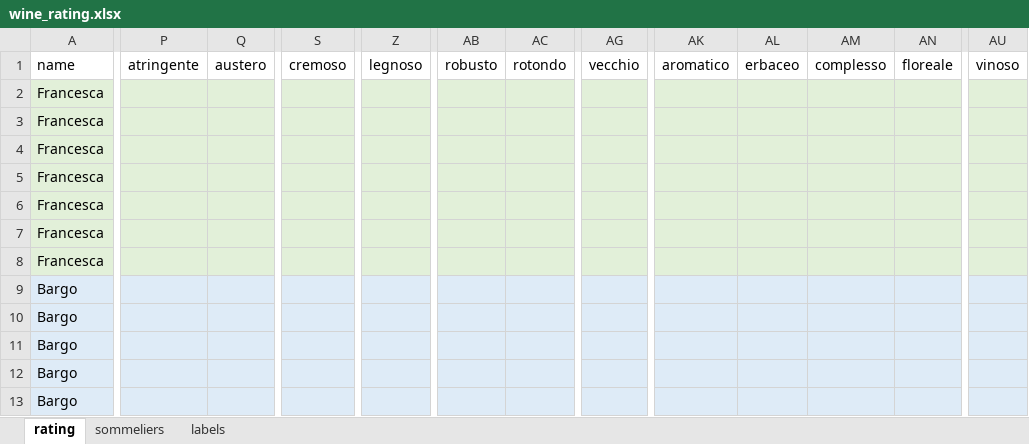
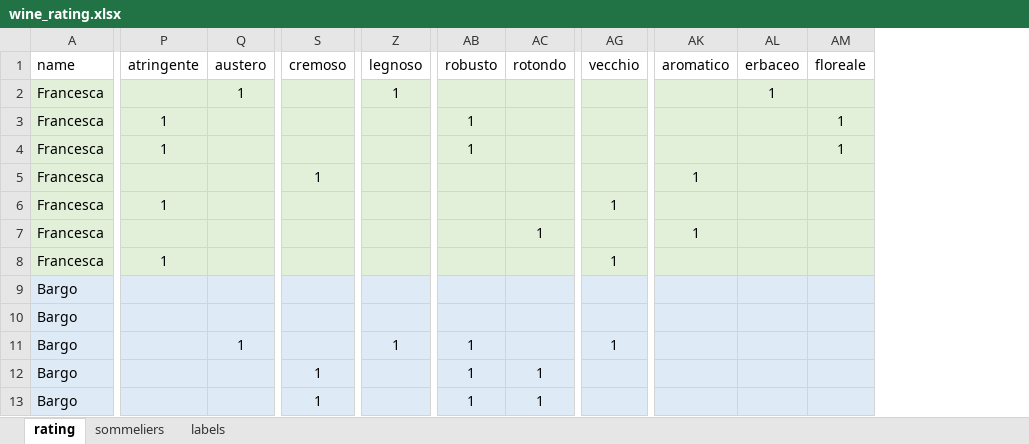
Before and after one commit to AndreaBarghetti/blind-tasting, an Excel workbook: wine_xmas2022/wine_rating.xlsx, sheet rating, drawn as a sheet; only a part is shown, gaps mark what is left out; values as stored, in another font and other column widths than the file's, no borders; removed rows and columns are numbered as before the commit, all else as after; the diff covers the shown part only; the diff names each change by its address in the sheet, - before the commit and + after, or states it on an @@ line.

```diff
--- a/wine_xmas2022/wine_rating.xlsx (sheet rating)
+++ b/wine_xmas2022/wine_rating.xlsx (sheet rating)
-column AB (robusto), empty
+column AB (robusto), rows 3-13: 1 | 1 |  |  |  |  |  |  | 1 | 1 | 1
-column AM (complesso), empty
-column AU (vinoso), empty
-Q2 (austero): (empty)
+Q2 (austero): 1
-Z2 (legnoso): (empty)
+Z2 (legnoso): 1
-AL2 (erbaceo): (empty)
+AL2 (erbaceo): 1
-P3:P4 (atringente): (empty)
+P3:P4 (atringente): 1
-AM3:AM4 (floreale): (empty)
+AM3:AM4 (floreale): 1
-S5 (cremoso): (empty)
+S5 (cremoso): 1
-AK5 (aromatico): (empty)
+AK5 (aromatico): 1
-P6 (atringente): (empty)
+P6 (atringente): 1
-AG6 (vecchio): (empty)
+AG6 (vecchio): 1
-AC7 (rotondo): (empty)
+AC7 (rotondo): 1
-AK7 (aromatico): (empty)
+AK7 (aromatico): 1
-P8 (atringente): (empty)
+P8 (atringente): 1
-AG8 (vecchio): (empty)
+AG8 (vecchio): 1
-Q11 (austero): (empty)
+Q11 (austero): 1
-Z11 (legnoso): (empty)
+Z11 (legnoso): 1
-AG11 (vecchio): (empty)
+AG11 (vecchio): 1
-S12:S13 (cremoso): (empty)
+S12:S13 (cremoso): 1
-AC12:AC13 (rotondo): (empty)
+AC12:AC13 (rotondo): 1
```
Also changed, not shown: 62 edited cells elsewhere in this sheet, 12 other files.
